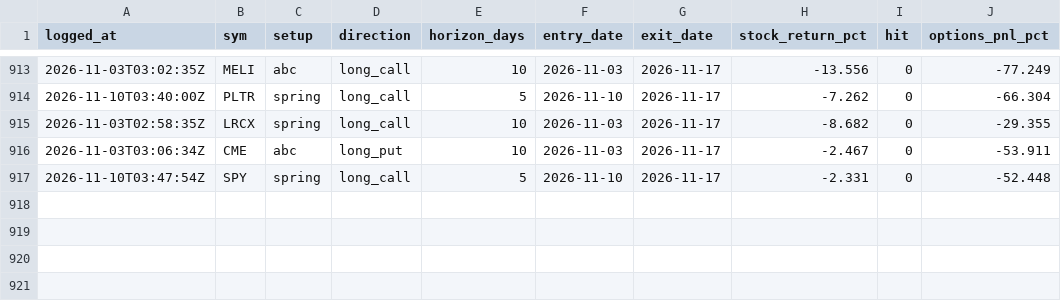
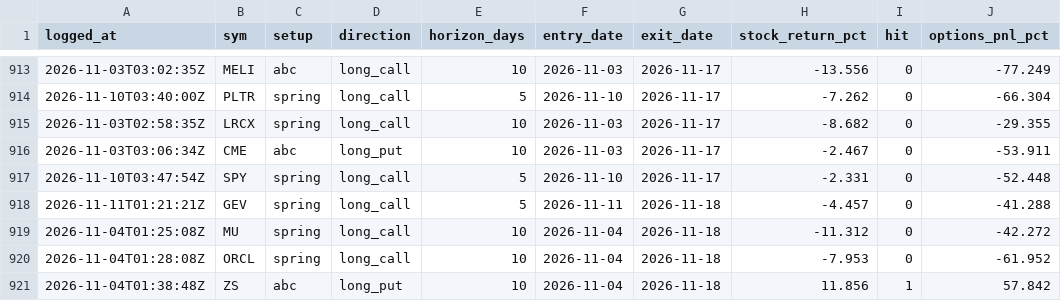
Before and after one commit to phani4393/wyckoff-scanner-ci, a CSV file: data/alerts_scored.csv, drawn as a sheet; only a part is shown, gaps mark what is left out; the diff names each change by its address in the sheet, - before the commit and + after, or states it on an @@ line.

```diff
--- a/data/alerts_scored.csv
+++ b/data/alerts_scored.csv
+row 918: 2026-11-11T01:21:21Z | GEV | spring | long_call | 5 | 2026-11-11 | 2026-11-18 | -4.457 | 0 | -41.288
+row 919: 2026-11-04T01:25:08Z | MU | spring | long_call | 10 | 2026-11-04 | 2026-11-18 | -11.312 | 0 | -42.272
+row 920: 2026-11-04T01:28:08Z | ORCL | spring | long_call | 10 | 2026-11-04 | 2026-11-18 | -7.953 | 0 | -61.952
+row 921: 2026-11-04T01:38:48Z | ZS | abc | long_put | 10 | 2026-11-04 | 2026-11-18 | 11.856 | 1 | 57.842
```
